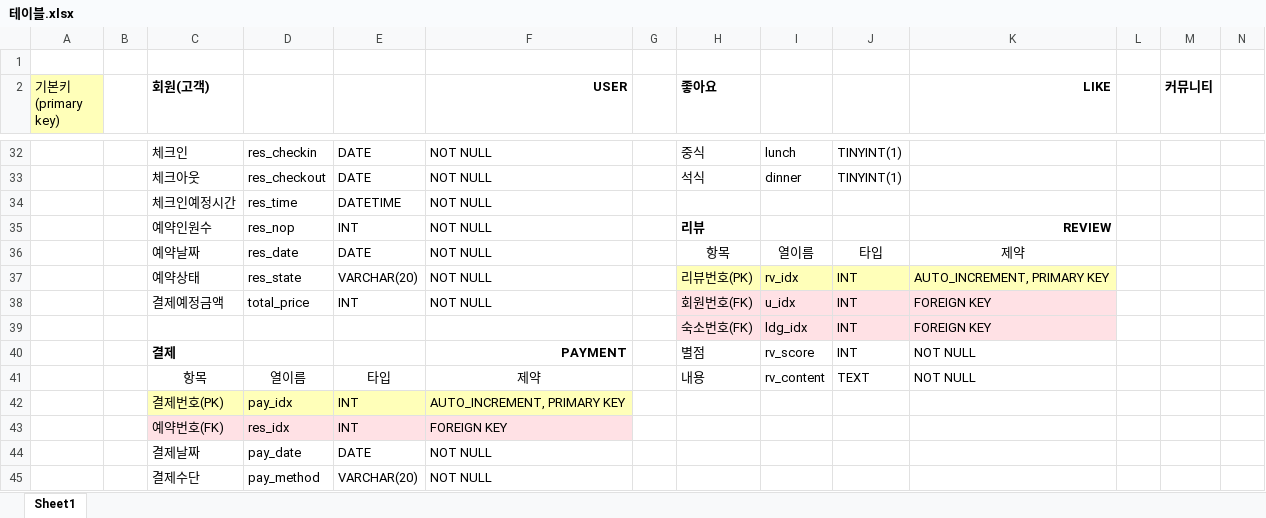
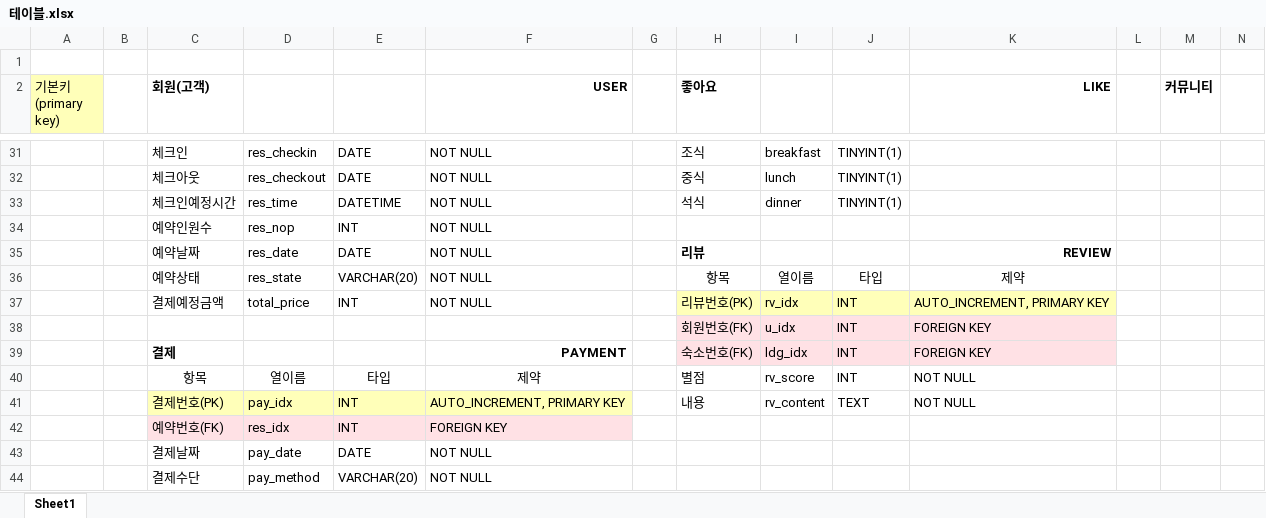
Before and after one commit to onezeun/minda, an Excel workbook: 테이블.xlsx, sheet Sheet1, drawn as a sheet; only a part is shown, gaps mark what is left out; values as stored, in another font and other column widths than the file's, no borders; removed rows and columns are numbered as before the commit, all else as after; rows hold the shown columns only; the diff covers the shown part only; the diff names each change by its address in the sheet, - before the commit and + after, or states it on an @@ line.

```diff
--- a/테이블.xlsx (sheet Sheet1)
+++ b/테이블.xlsx (sheet Sheet1)
-H31 (좋아요): 중식
+H31 (좋아요): 조식
-I31: lunch
+I31: breakfast
-H32 (좋아요): 석식
+H32 (좋아요): 중식
-I32: dinner
+I32: lunch
-H33 (좋아요): (empty)
+H33 (좋아요): 석식
-I33: (empty)
+I33: dinner
-J33: (empty)
+J33: TINYINT(1)
-H34 (좋아요): 리뷰
+H34 (좋아요): (empty)
-K34 (LIKE): REVIEW
+K34 (LIKE): (empty)
+row 35:  |  | 예약날짜 | res_date | DATE | NOT NULL |  | 리뷰 |  |  | REVIEW
-C36 (회원(고객)): 예약날짜
+C36 (회원(고객)): 예약상태
-D36: res_date
+D36: res_state
-E36: DATE
+E36: VARCHAR(20)
-row 37:  |  | 예약상태 | res_state | VARCHAR(20) | NOT NULL |  | 리뷰번호(PK) | rv_idx | INT | AUTO_INCREMENT, PRIMARY KEY
-H37 (좋아요): 회원번호(FK)
+H37 (좋아요): 리뷰번호(PK)
-H37:K37 fill: #FFE1E5
+H37:K37 fill: #FFFFB9
-I37: u_idx
+I37: rv_idx
-K37 (LIKE): FOREIGN KEY
+K37 (LIKE): AUTO_INCREMENT, PRIMARY KEY
-H38 (좋아요): 숙소번호(FK)
+H38 (좋아요): 회원번호(FK)
-I38: ldg_idx
+I38: u_idx
-H39 (좋아요): 별점
+H39 (좋아요): 숙소번호(FK)
-H39:K39 fill: none
+H39:K39 fill: #FFE1E5
-I39: rv_score
+I39: ldg_idx
-K39 (LIKE): NOT NULL
+K39 (LIKE): FOREIGN KEY
-H40 (좋아요): 내용
+H40 (좋아요): 별점
-I40: rv_content
+I40: rv_score
-J40: TEXT
+J40: INT
-H41 (좋아요): (empty)
+H41 (좋아요): 내용
-I41: (empty)
+I41: rv_content
-J41: (empty)
+J41: TEXT
-K41 (LIKE): (empty)
+K41 (LIKE): NOT NULL
```
Also changed, not shown: 1 removed row, 26 edited cells and cell formats elsewhere in this sheet, 1 other file.
